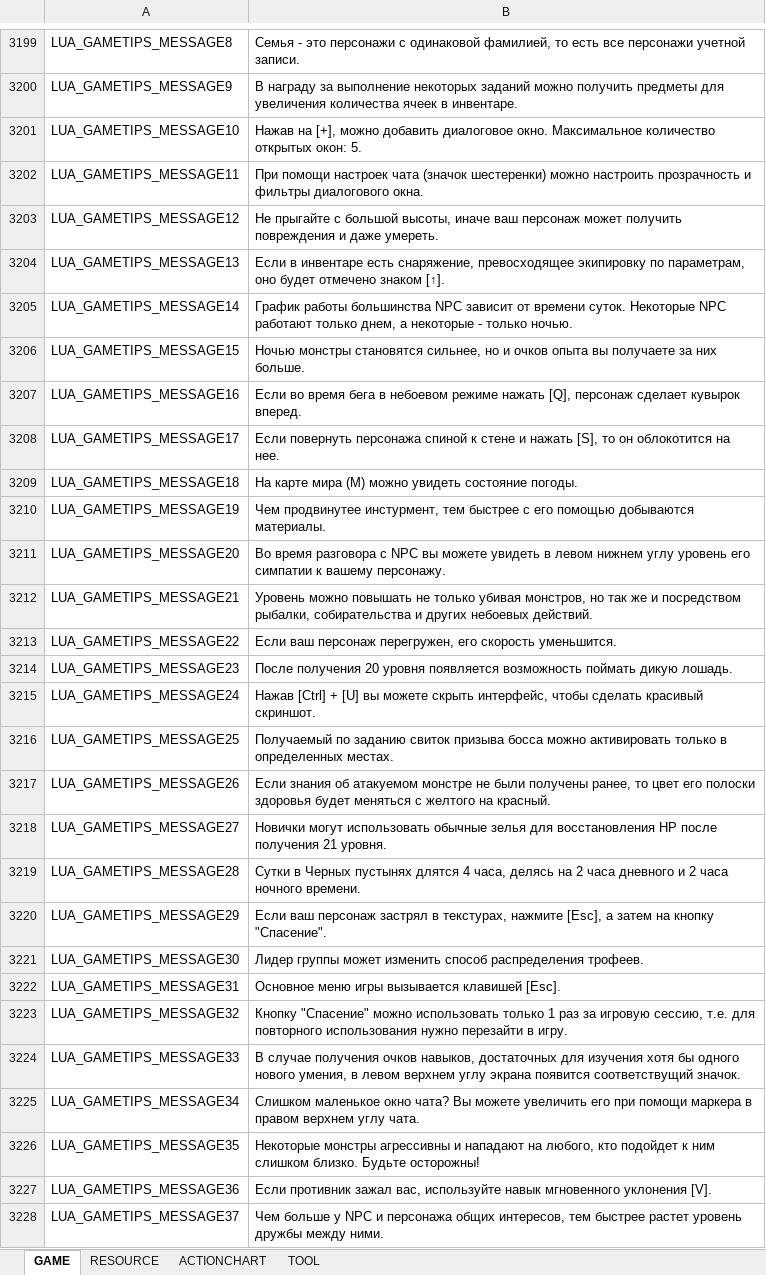
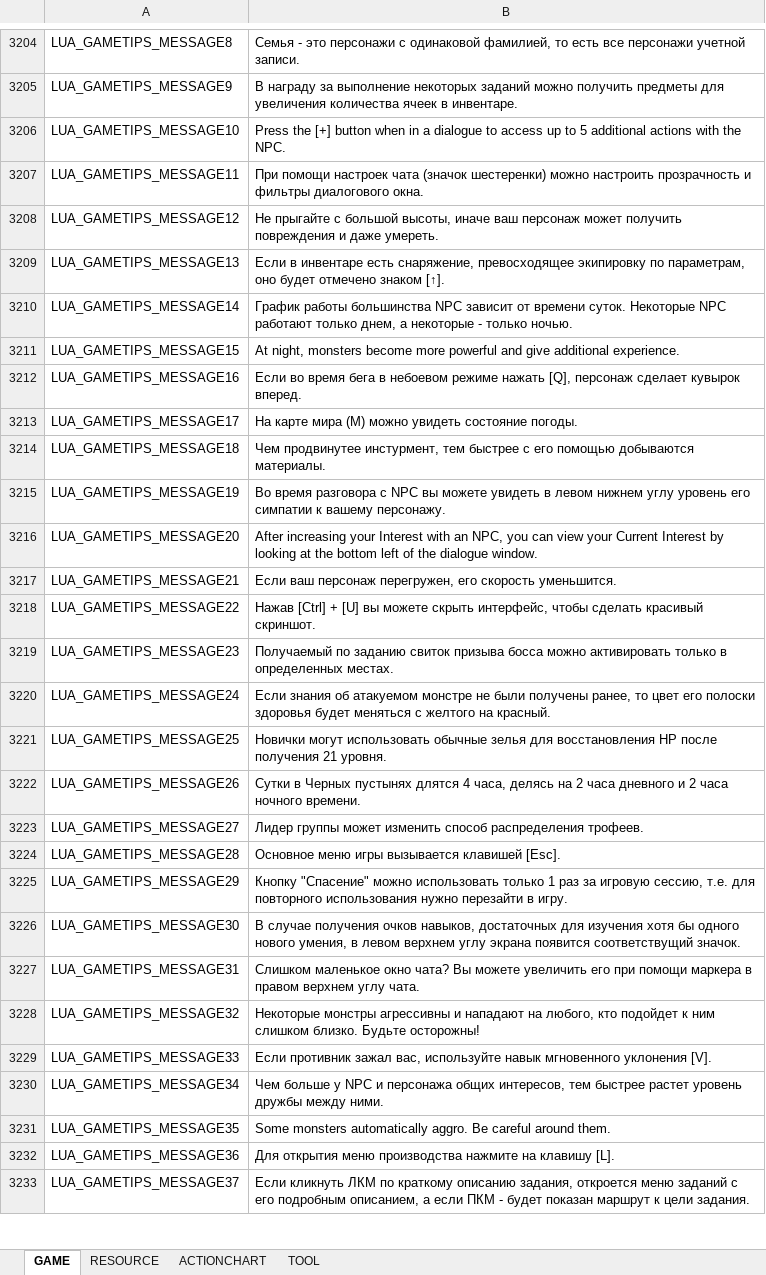
Before and after one commit to Lykii22/BDORUS, an Excel workbook: prestringtable/kr/stringtable_kr.xlsm, sheet GAME, drawn as a sheet; only a part is shown, gaps mark what is left out; values as stored, in another font and other column widths than the file's, no borders; addresses are those after the commit; the diff covers the shown part only; the diff names each change by its address in the sheet, - before the commit and + after, or states it on an @@ line.

```diff
--- a/prestringtable/kr/stringtable_kr.xlsm (sheet GAME)
+++ b/prestringtable/kr/stringtable_kr.xlsm (sheet GAME)
-B3206: Нажав на [+], можно добавить диалоговое окно. Максимальное количество открытых окон: 5.
+B3206: Press the [+] button when in a dialogue to access up to 5 additional actions with the NPC.
-B3211: Ночью монстры становятся сильнее, но и очков опыта вы получаете за них больше.
+B3211: At night, monsters become more powerful and give additional experience.
-B3213: Если повернуть персонажа спиной к стене и нажать [S], то он облокотится на нее.
+B3213: На карте мира (M) можно увидеть состояние погоды.
-B3214: На карте мира (M) можно увидеть состояние погоды.
+B3214: Чем продвинутее инстурмент, тем быстрее с его помощью добываются материалы.
-B3215: Чем продвинутее инстурмент, тем быстрее с его помощью добываются материалы.
+B3215: Во время разговора с NPC вы можете увидеть в левом нижнем углу уровень его симпатии к вашему персонажу.
-B3216: Во время разговора с NPC вы можете увидеть в левом нижнем углу уровень его симпатии к вашему персонажу.
+B3216: After increasing your Interest with an NPC, you can view your Current Interest by looking at the bottom left of the dialogue window.
-B3217: Уровень можно повышать не только убивая монстров, но так же и посредством рыбалки, собирательства и других небоевых действий.
+B3217: Если ваш персонаж перегружен, его скорость уменьшится.
-B3218: Если ваш персонаж перегружен, его скорость уменьшится.
+B3218: Нажав [Ctrl] + [U] вы можете скрыть интерфейс, чтобы сделать красивый скриншот.
-B3219: После получения 20 уровня появляется возможность поймать дикую лошадь.
+B3219: Получаемый по заданию свиток призыва босса можно активировать только в определенных местах.
-B3220: Нажав [Ctrl] + [U] вы можете скрыть интерфейс, чтобы сделать красивый скриншот.
+B3220: Если знания об атакуемом монстре не были получены ранее, то цвет его полоски здоровья будет меняться с желтого на красный.
-B3221: Получаемый по заданию свиток призыва босса можно активировать только в определенных местах.
+B3221: Новички могут использовать обычные зелья для восстановления HP после получения 21 уровня.
-B3222: Если знания об атакуемом монстре не были получены ранее, то цвет его полоски здоровья будет меняться с желтого на красный.
+B3222: Сутки в Черных пустынях длятся 4 часа, делясь на 2 часа дневного и 2 часа ночного времени.
-B3223: Новички могут использовать обычные зелья для восстановления HP после получения 21 уровня.
+B3223: Лидер группы может изменить способ распределения трофеев.
-B3224: Сутки в Черных пустынях длятся 4 часа, делясь на 2 часа дневного и 2 часа ночного времени.
+B3224: Основное меню игры вызывается клавишей [Esc].
-B3225: Если ваш персонаж застрял в текстурах, нажмите [Esc], а затем на кнопку "Спасение".
+B3225: Кнопку "Спасение" можно использовать только 1 раз за игровую сессию, т.е. для повторного использования нужно перезайти в игру.
-B3226: Лидер группы может изменить способ распределения трофеев.
+B3226: В случае получения очков навыков, достаточных для изучения хотя бы одного нового умения, в левом верхнем углу экрана появится соответствущий значок.
-B3227: Основное меню игры вызывается клавишей [Esc].
+B3227: Слишком маленькое окно чата? Вы можете увеличить его при помощи маркера в правом верхнем углу чата.
-B3228: Кнопку "Спасение" можно использовать только 1 раз за игровую сессию, т.е. для повторного использования нужно перезайти в игру.
+B3228: Некоторые монстры агрессивны и нападают на любого, кто подойдет к ним слишком близко. Будьте осторожны!
-B3229: В случае получения очков навыков, достаточных для изучения хотя бы одного нового умения, в левом верхнем углу экрана появится соответствущий значок.
+B3229: Если противник зажал вас, используйте навык мгновенного уклонения [V].
-B3230: Слишком маленькое окно чата? Вы можете увеличить его при помощи маркера в правом верхнем углу чата.
+B3230: Чем больше у NPC и персонажа общих интересов, тем быстрее растет уровень дружбы между ними.
-B3231: Некоторые монстры агрессивны и нападают на любого, кто подойдет к ним слишком близко. Будьте осторожны!
+B3231: Some monsters automatically aggro. Be careful around them.
-B3232: Если противник зажал вас, используйте навык мгновенного уклонения [V].
+B3232: Для открытия меню производства нажмите на клавишу [L].
-B3233: Чем больше у NPC и персонажа общих интересов, тем быстрее растет уровень дружбы между ними.
+B3233: Если кликнуть ЛКМ по краткому описанию задания, откроется меню заданий с его подробным описанием, а если ПКМ - будет показан маршрут к цели задания.
```
Also changed, not shown: 54 added rows, 20 removed rows and 232 edited cells elsewhere in this sheet, sheet TOOL, sheet RESOURCE, prestringtable/kr/stringtable_cutscene_kr.xlsm, prestringtable/kr/symbolnostringtable_kr.xlsm, 4 other files.
